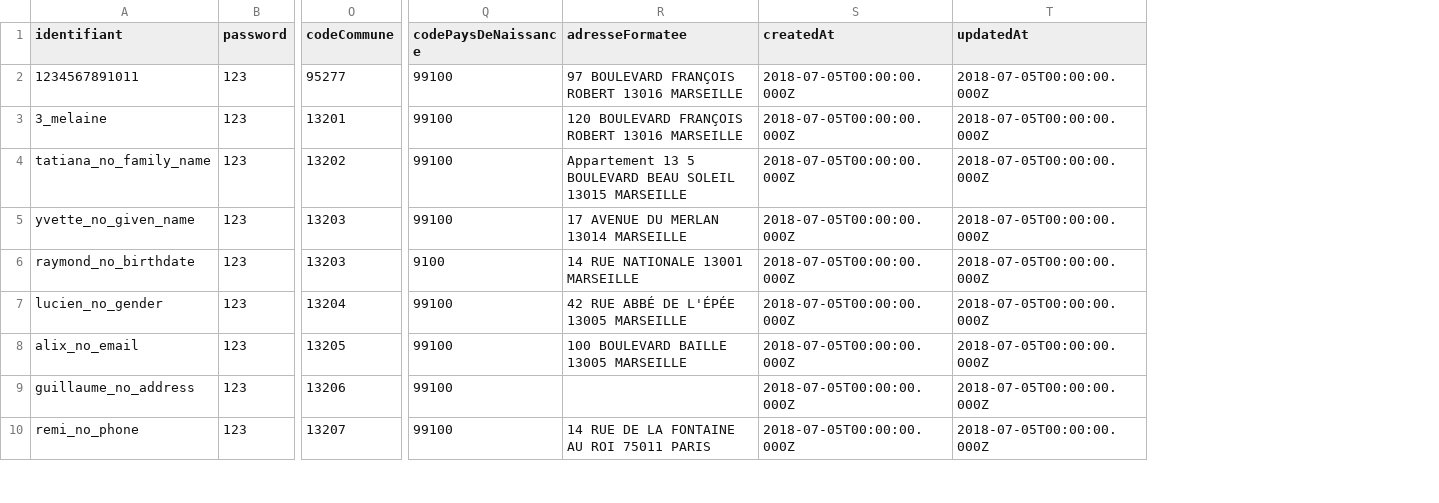
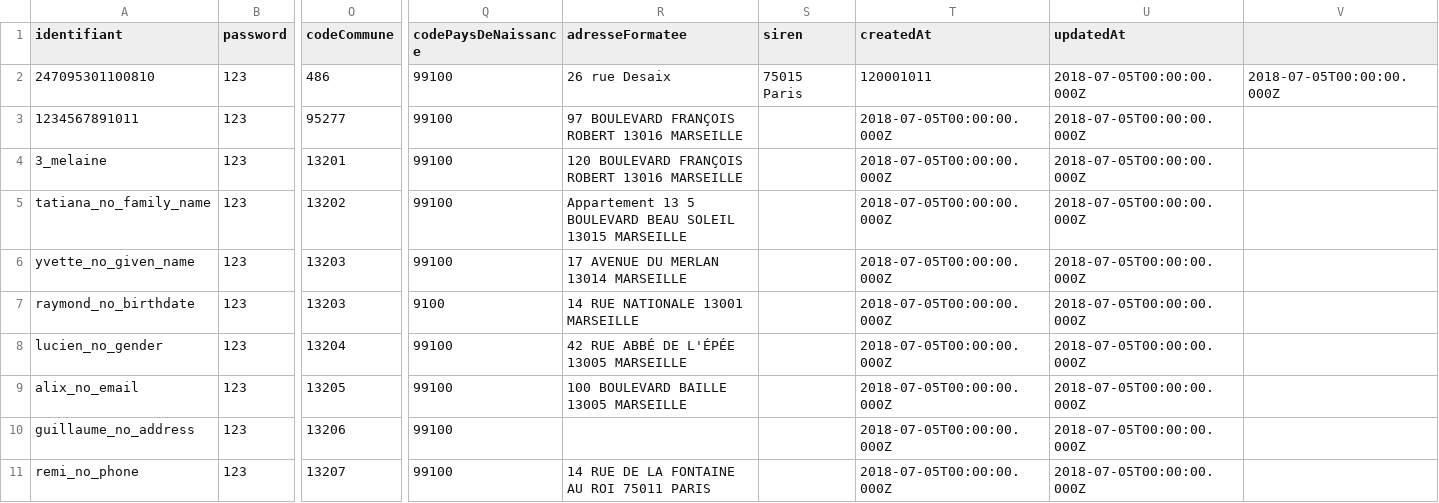
Before and after one commit to smedlej/identity-providers-examples, a CSV file: NodeJSES6/data/database.csv, drawn as a sheet; only a part is shown, gaps mark what is left out; addresses are those after the commit; rows hold the shown columns only; the diff names each change by its address in the sheet, - before the commit and + after, or states it on an @@ line.

```diff
--- a/NodeJSES6/data/database.csv
+++ b/NodeJSES6/data/database.csv
+column S (siren), empty
+column V, empty
+row 2: 247095301100810 | 123 | 486 | 99100 | 26 rue Desaix | 75015 Paris | 120001011 | 2018-07-05T00:00:00.000Z | 2018-07-05T00:00:00.000Z
```
